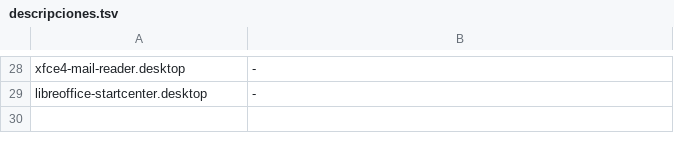
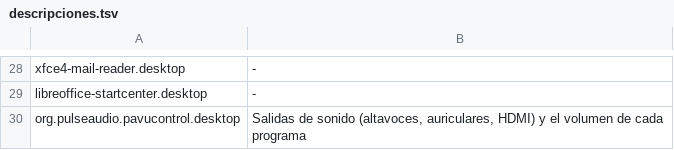
Before and after one commit to nuevasomosaguas/entorno, a TSV file: .devcontainer/escritorio/descripciones.tsv, drawn as a sheet; only a part is shown, gaps mark what is left out; the diff names each change by its address in the sheet, - before the commit and + after, or states it on an @@ line.

Commit message:
Cuentas desde una plantilla, instalador Calamares y el sello de la Nueva Somosaguas
- /etc/skel como plantilla de cada cuenta (somosaguas-cuenta), con Julia compartido en /opt/julia/depot y TinyTeX, VS Code y los ajustes en cada cuenta; el usuario vscode pasa a llamarse alumno
- Calamares con los ajustes de Debian: quita la cuenta en vivo, propone alumno, grupo docker, GRUB y cifrado desde un repositorio en la ISO, sin red
- En la distribución: RStudio como servicio de cada cuenta, la base de PostgreSQL de cada cuenta al arrancar, agente de polkit y carpetas de usuario fijas
- El sello y su marca pequeña como icono del sistema, del menú y del instalador
- construir.sh borra las imágenes intermedias al acabar

```diff
--- a/.devcontainer/escritorio/descripciones.tsv
+++ b/.devcontainer/escritorio/descripciones.tsv
+row 30: org.pulseaudio.pavucontrol.desktop | Salidas de sonido (altavoces, auriculares, HDMI) y el volumen de cada programa
```
Also changed, not shown: 42 other files.
